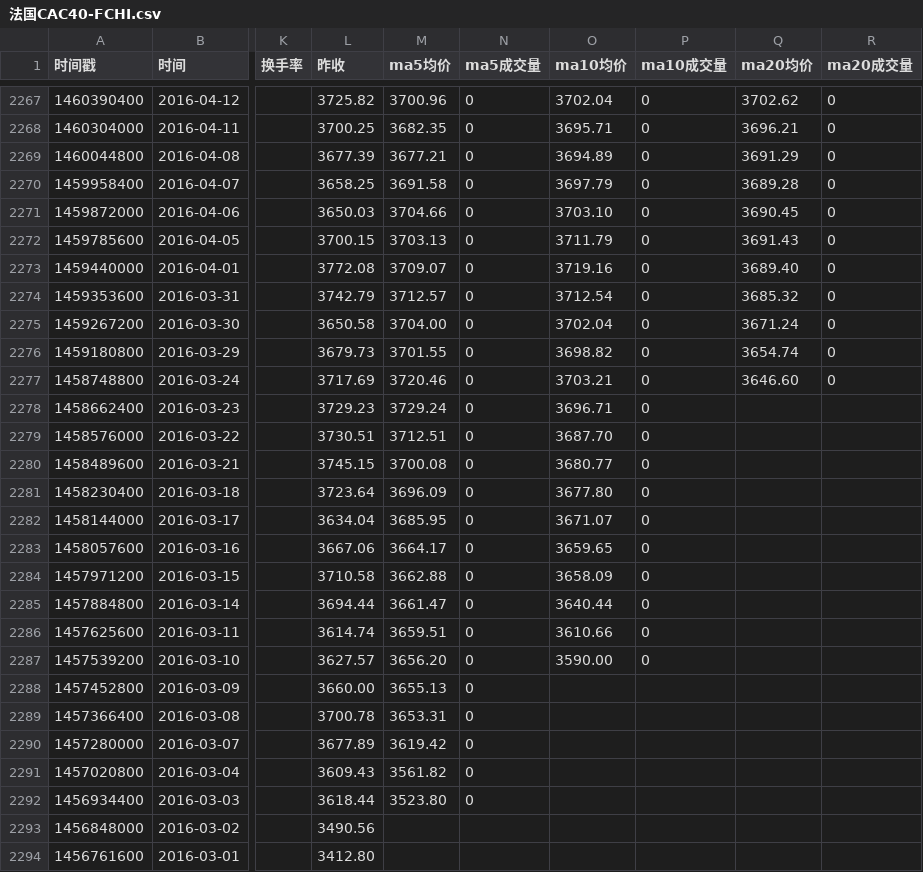
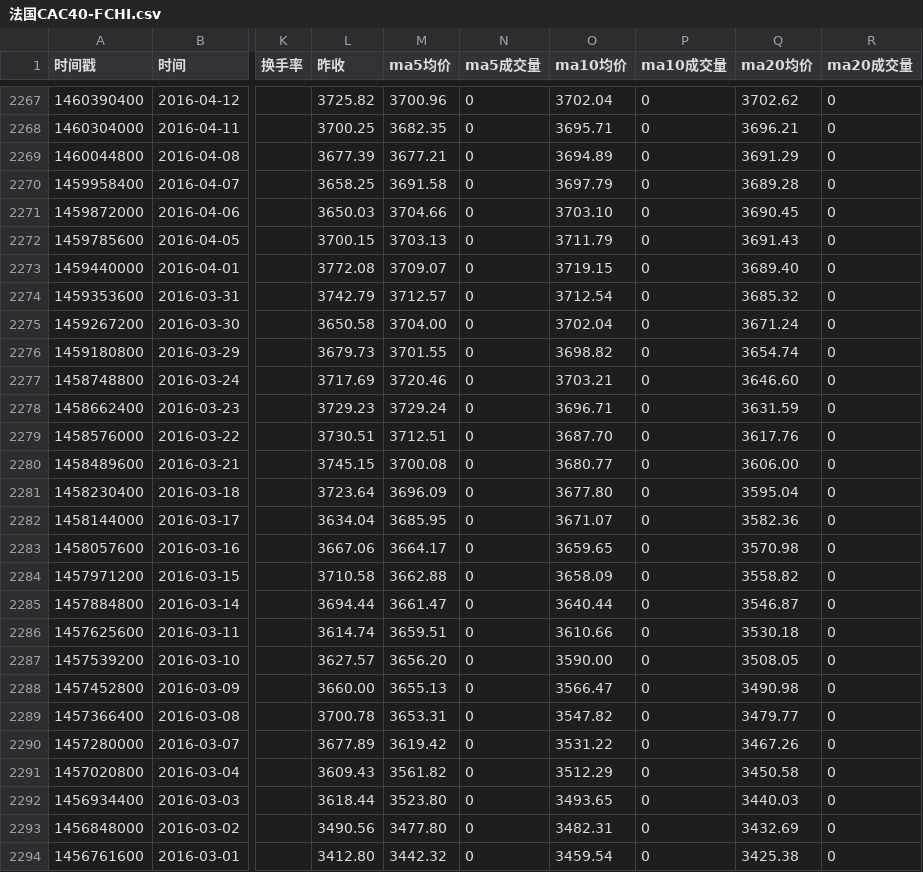
Before and after one commit to cmdSTARMO/market_repo, a CSV file: market_data/法国CAC40-FCHI.csv, drawn as a sheet; only a part is shown, gaps mark what is left out; the diff covers the shown part only; the diff names each change by its address in the sheet, - before the commit and + after, or states it on an @@ line.

```diff
--- a/market_data/法国CAC40-FCHI.csv
+++ b/market_data/法国CAC40-FCHI.csv
-O2273 (ma10均价): 3719.16
+O2273 (ma10均价): 3719.15
-Q2278 (ma20均价): (empty)
+Q2278 (ma20均价): 3631.59
-R2278:R2294 (ma20成交量): (empty)
+R2278:R2294 (ma20成交量): 0
-Q2279 (ma20均价): (empty)
+Q2279 (ma20均价): 3617.76
-Q2280 (ma20均价): (empty)
+Q2280 (ma20均价): 3606.00
-Q2281 (ma20均价): (empty)
+Q2281 (ma20均价): 3595.04
-Q2282 (ma20均价): (empty)
+Q2282 (ma20均价): 3582.36
-Q2283 (ma20均价): (empty)
+Q2283 (ma20均价): 3570.98
-Q2284 (ma20均价): (empty)
+Q2284 (ma20均价): 3558.82
-Q2285 (ma20均价): (empty)
+Q2285 (ma20均价): 3546.87
-Q2286 (ma20均价): (empty)
+Q2286 (ma20均价): 3530.18
-Q2287 (ma20均价): (empty)
+Q2287 (ma20均价): 3508.05
-O2288 (ma10均价): (empty)
+O2288 (ma10均价): 3566.47
-P2288:P2294 (ma10成交量): (empty)
+P2288:P2294 (ma10成交量): 0
-Q2288 (ma20均价): (empty)
+Q2288 (ma20均价): 3490.98
-O2289 (ma10均价): (empty)
+O2289 (ma10均价): 3547.82
-Q2289 (ma20均价): (empty)
+Q2289 (ma20均价): 3479.77
-O2290 (ma10均价): (empty)
+O2290 (ma10均价): 3531.22
-Q2290 (ma20均价): (empty)
+Q2290 (ma20均价): 3467.26
-O2291 (ma10均价): (empty)
+O2291 (ma10均价): 3512.29
-Q2291 (ma20均价): (empty)
+Q2291 (ma20均价): 3450.58
-O2292 (ma10均价): (empty)
+O2292 (ma10均价): 3493.65
-Q2292 (ma20均价): (empty)
+Q2292 (ma20均价): 3440.03
-M2293 (ma5均价): (empty)
+M2293 (ma5均价): 3477.80
-N2293:N2294 (ma5成交量): (empty)
+N2293:N2294 (ma5成交量): 0
-O2293 (ma10均价): (empty)
+O2293 (ma10均价): 3482.31
-Q2293 (ma20均价): (empty)
+Q2293 (ma20均价): 3432.69
-M2294 (ma5均价): (empty)
+M2294 (ma5均价): 3442.32
-O2294 (ma10均价): (empty)
+O2294 (ma10均价): 3459.54
-Q2294 (ma20均价): (empty)
+Q2294 (ma20均价): 3425.38
```
Also changed, not shown: 17 edited cells elsewhere in this file, market_data/富时墨西哥-FTMEX.csv, market_data/日经225-N225.csv, 27 other files.
